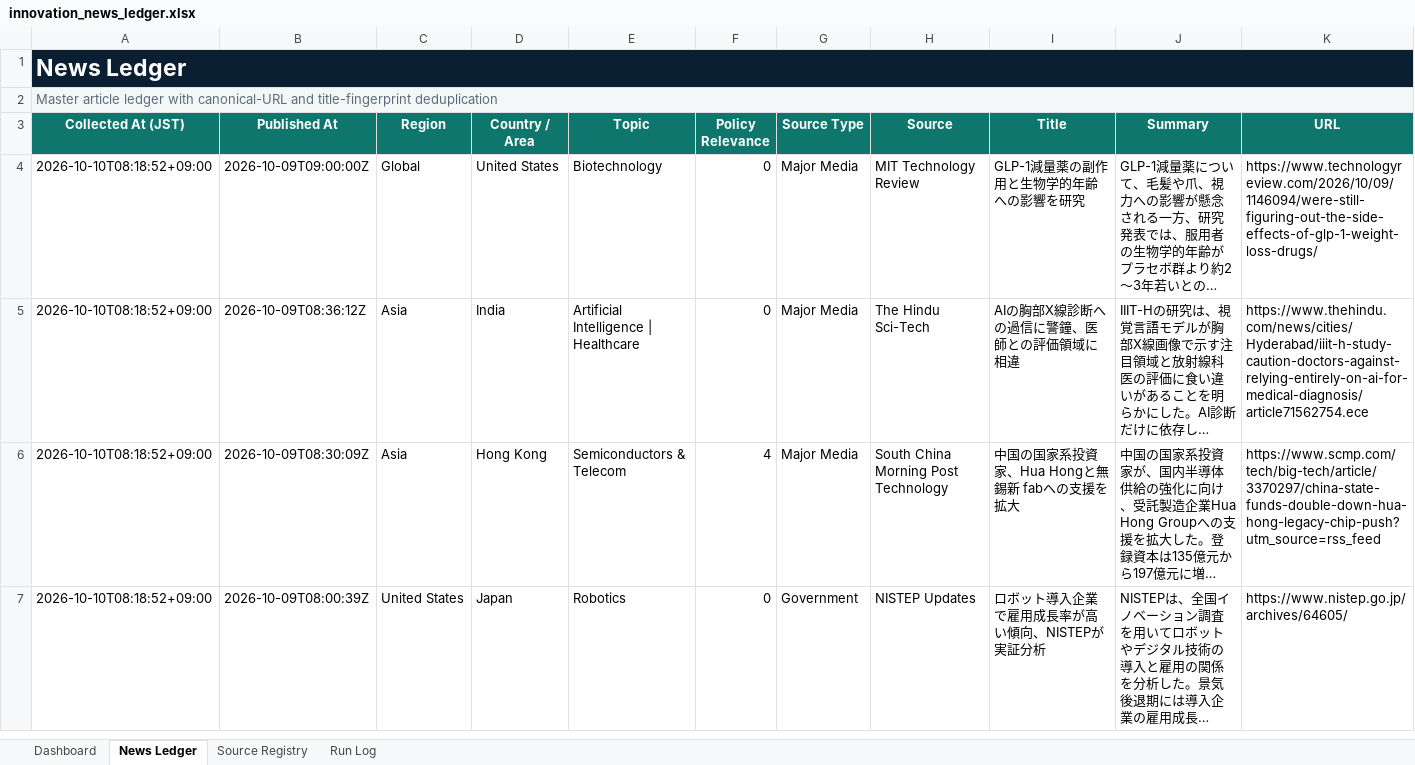
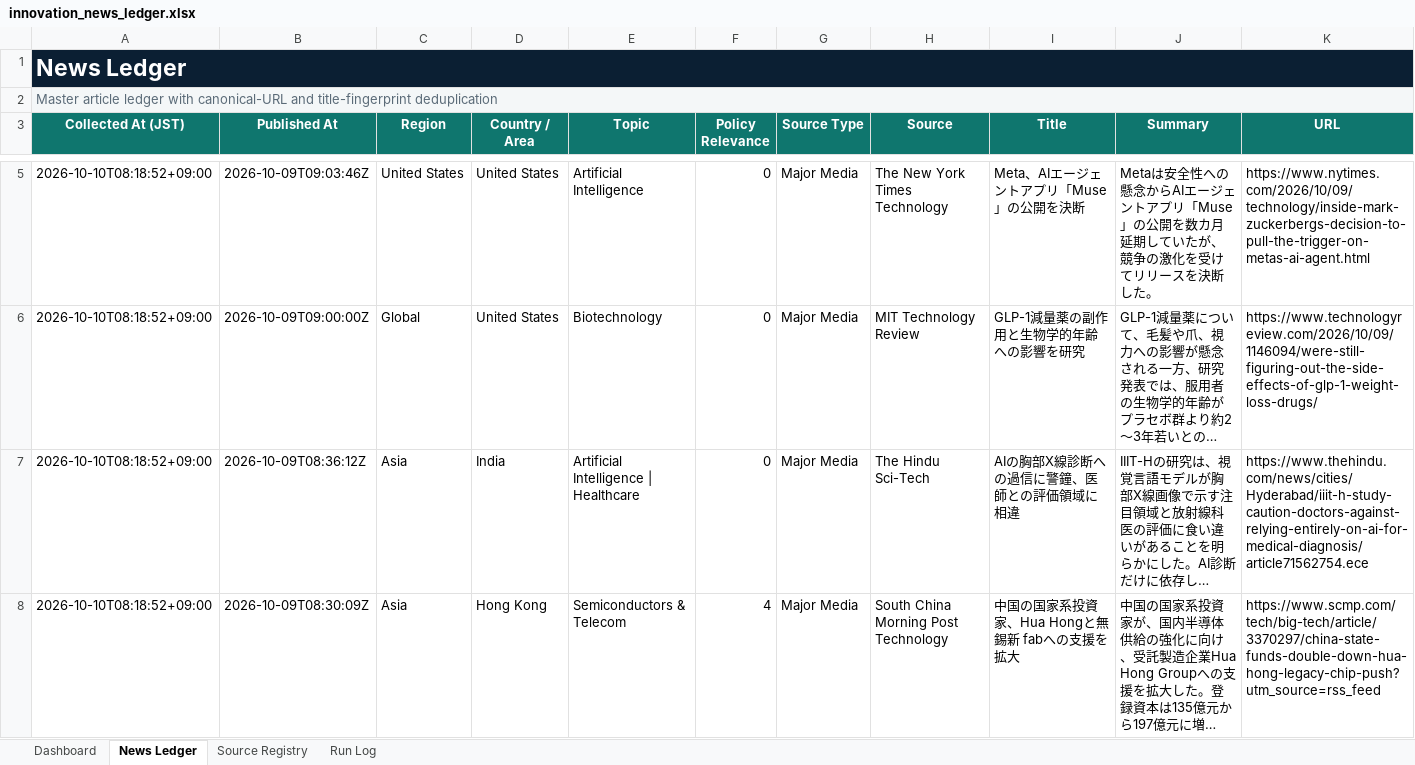
Before and after one commit to yagiharuka/innovation-news, an Excel workbook: docs/innovation_news_ledger.xlsx, sheet News Ledger, drawn as a sheet; only a part is shown, gaps mark what is left out; the shorter side is filled out with more unchanged rows; long unchanged cells end in …; values as stored, in another font and other column widths than the file's, no borders; conditional formats and table styles not drawn; rows hold the shown columns only; the diff covers the shown part only; the diff names each change by its address in the sheet, - before the commit and + after, or states it on an @@ line.

```diff
--- a/docs/innovation_news_ledger.xlsx (sheet News Ledger)
+++ b/docs/innovation_news_ledger.xlsx (sheet News Ledger)
+row 5: 2026-10-10T08:18:52+09:00 | 2026-10-09T09:03:46Z | United States | United States | Artificial Intelligence | 0 | Major Media | The New York Times Technology | Meta、AIエージェントアプリ「Muse」の公開を決断 | Metaは安全性への懸念からAIエージェントアプリ「Muse」の公開を数カ月延期していたが、競争の激化を受けてリリースを決断した。 | https://www.nytimes.com/2026/10/09/technology/inside-mark-zuckerbergs-decision-to-pull-the-trigger-on-metas-ai-agent.html
```
Also changed, not shown: 1 added row and 2 removed rows elsewhere in this sheet, sheet Run Log, sheet Dashboard, 12 other files.
